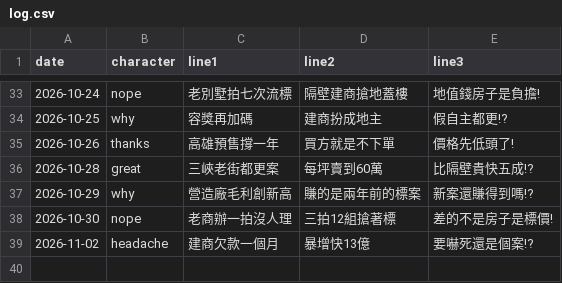
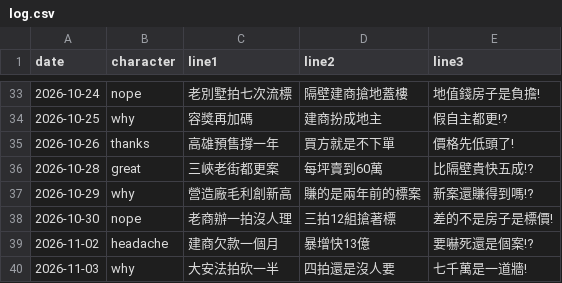
Before and after one commit to gem6004/zhaisubao-cards, a CSV file: log.csv, drawn as a sheet; only a part is shown, gaps mark what is left out; the diff names each change by its address in the sheet, - before the commit and + after, or states it on an @@ line.

```diff
--- a/log.csv
+++ b/log.csv
+row 40: 2026-11-03 | why | 大安法拍砍一半 | 四拍還是沒人要 | 七千萬是一道牆!
```
Also changed, not shown: 1 other file.
